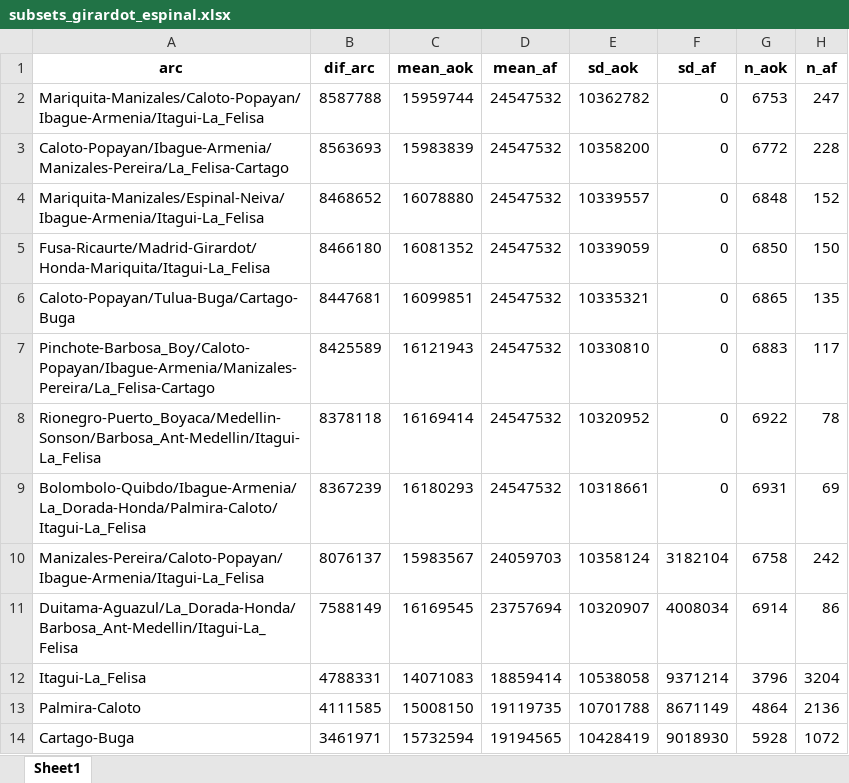
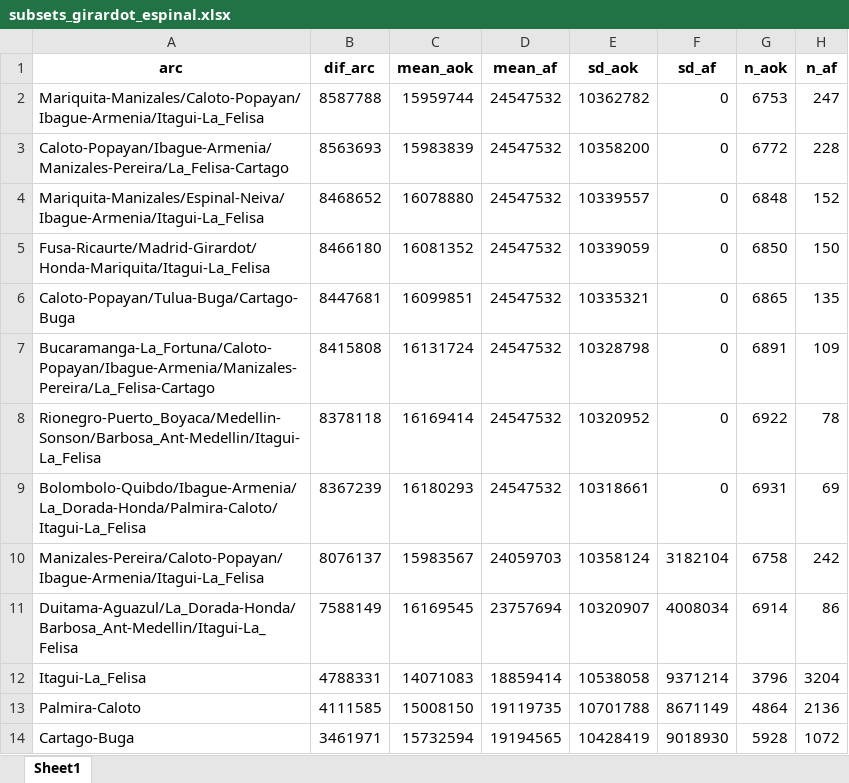
Before and after one commit to juancamiloespana/arc_analysis, an Excel workbook: resultados/subsets_escenarios2/subsets_girardot_espinal.xlsx, sheet Sheet1, drawn as a sheet; only a part is shown; values as stored, in another font and other column widths than the file's, no borders; removed rows and columns are numbered as before the commit, all else as after; the diff names each change by its address in the sheet, - before the commit and + after, or states it on an @@ line.

```diff
--- a/resultados/subsets_escenarios2/subsets_girardot_espinal.xlsx (sheet Sheet1)
+++ b/resultados/subsets_escenarios2/subsets_girardot_espinal.xlsx (sheet Sheet1)
-row 7: Pinchote-Barbosa_Boy/Caloto-Popayan/Ibague-Armenia/Manizales-Pereira/La_Felisa-Cartago | 8425589 | 16121943 | 24547532 | 10330810 | 0 | 6883 | 117
+row 7: Bucaramanga-La_Fortuna/Caloto-Popayan/Ibague-Armenia/Manizales-Pereira/La_Felisa-Cartago | 8415808 | 16131724 | 24547532 | 10328798 | 0 | 6891 | 109
```
Also changed, not shown: data/Varios_excel.xlsx, resultados/exploracion/arcos_faltantes.xlsx, 43 other files.
